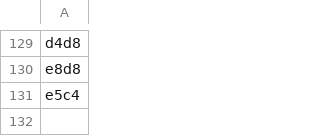
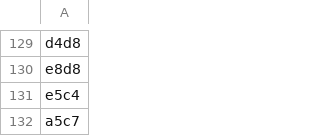
Before and after one commit to TomCasavant/latex-chess, a CSV file: games/current_game.csv, drawn as a sheet; only a part is shown, gaps mark what is left out.

```diff
--- a/games/current_game.csv
+++ b/games/current_game.csv
@@ -131 +131,2 @@ e8d8
 e5c4
+a5c7
```
